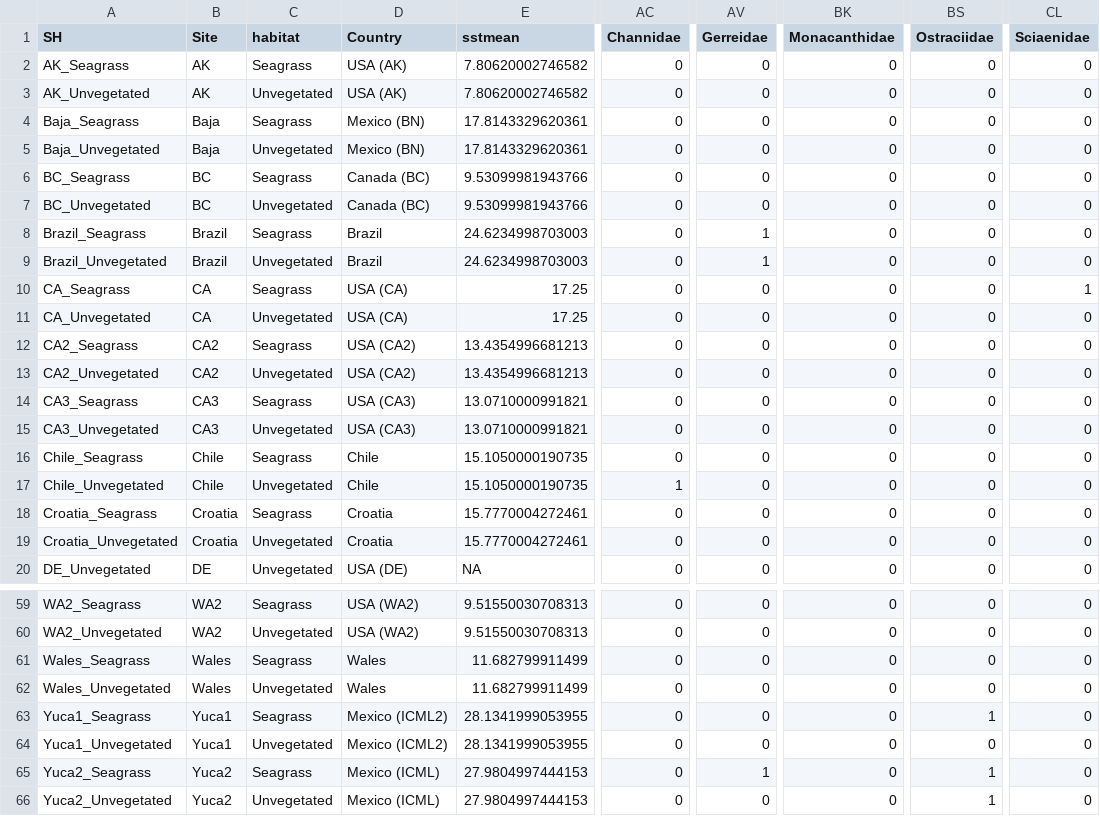
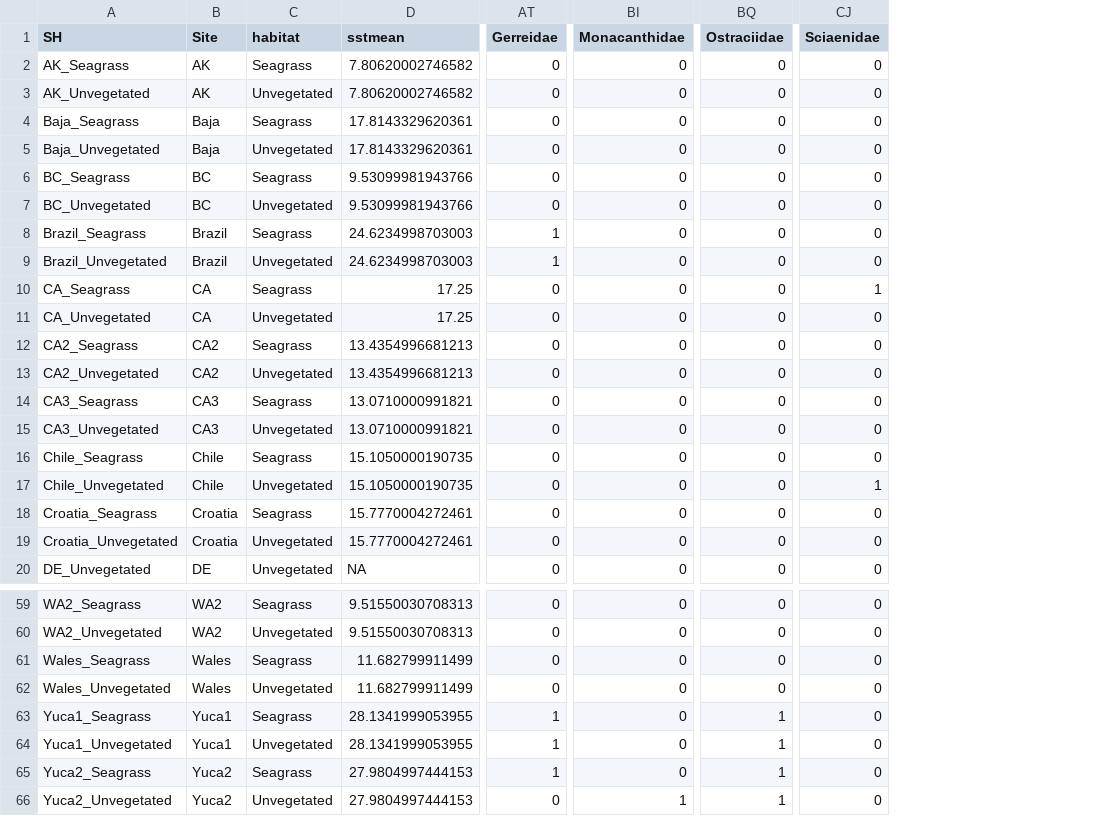
Before and after one commit to mawhal/Bitemap_Whalen, a CSV file: R code and analysis/Output Data/consumer_presence_wide.csv, drawn as a sheet; only a part is shown, gaps mark what is left out; removed rows and columns are numbered as before the commit, all else as after; the diff names each change by its address in the sheet, - before the commit and + after, or states it on an @@ line.

```diff
--- a/R code and analysis/Output Data/consumer_presence_wide.csv
+++ b/R code and analysis/Output Data/consumer_presence_wide.csv
-column D (Country), rows 2-20: USA (AK) | USA (AK) | Mexico (BN) | Mexico (BN) | Canada (BC) | Canada (BC) | Brazil | Brazil | USA (CA) | USA (CA) | USA (CA2) | USA (CA2) | USA (CA3) | USA (CA3) | Chile | Chile | Croatia | Croatia | USA (DE); rows 59-66: USA (WA2) | USA (WA2) | Wales | Wales | Mexico (ICML2) | Mexico (ICML2) | Mexico (ICML) | Mexico (ICML)
-column AC (Channidae), rows 2-20: 0 | 0 | 0 | 0 | 0 | 0 | 0 | 0 | 0 | 0 | 0 | 0 | 0 | 0 | 0 | 1 | 0 | 0 | 0; rows 59-66: all 0
-CJ17 (Sciaenidae): 0
+CJ17 (Sciaenidae): 1
-AT63:AT64 (Gerreidae): 0
+AT63:AT64 (Gerreidae): 1
-BQ64 (Ostraciidae): 0
+BQ64 (Ostraciidae): 1
-BI66 (Monacanthidae): 0
+BI66 (Monacanthidae): 1
```
Also changed, not shown: Data/Fish Biomass + Traits/Bitemap_trait_impute.csv, R code and analysis/Output Data/FunctionalDiversity_indices.csv, 33 other files.
